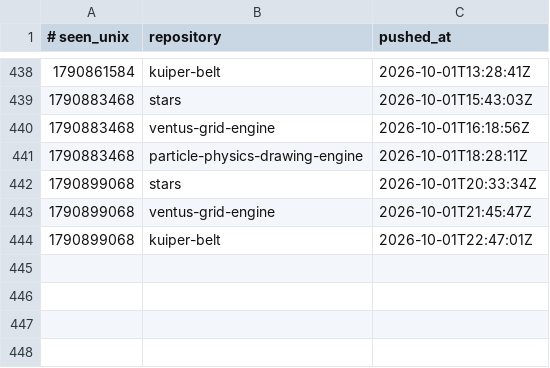
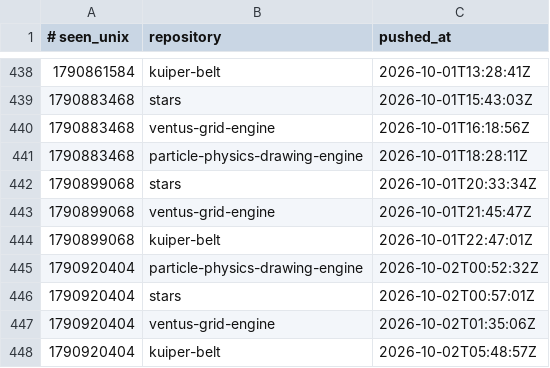
Before and after one commit to Ventusltd/time-stone, a TSV file: ledger.tsv, drawn as a sheet; only a part is shown, gaps mark what is left out.

```diff
--- a/ledger.tsv
+++ b/ledger.tsv
@@ -444 +444,5 @@
 1790899068	kuiper-belt	2026-10-01T22:47:01Z
+1790920404	particle-physics-drawing-engine	2026-10-02T00:52:32Z
+1790920404	stars	2026-10-02T00:57:01Z
+1790920404	ventus-grid-engine	2026-10-02T01:35:06Z
+1790920404	kuiper-belt	2026-10-02T05:48:57Z
```
Also changed, not shown: 1 other file.
